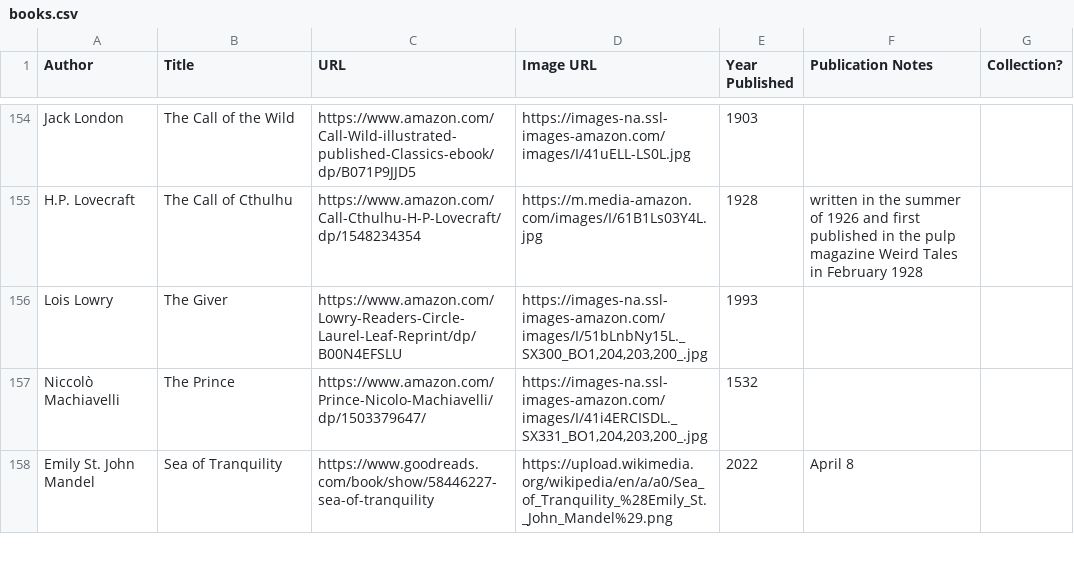
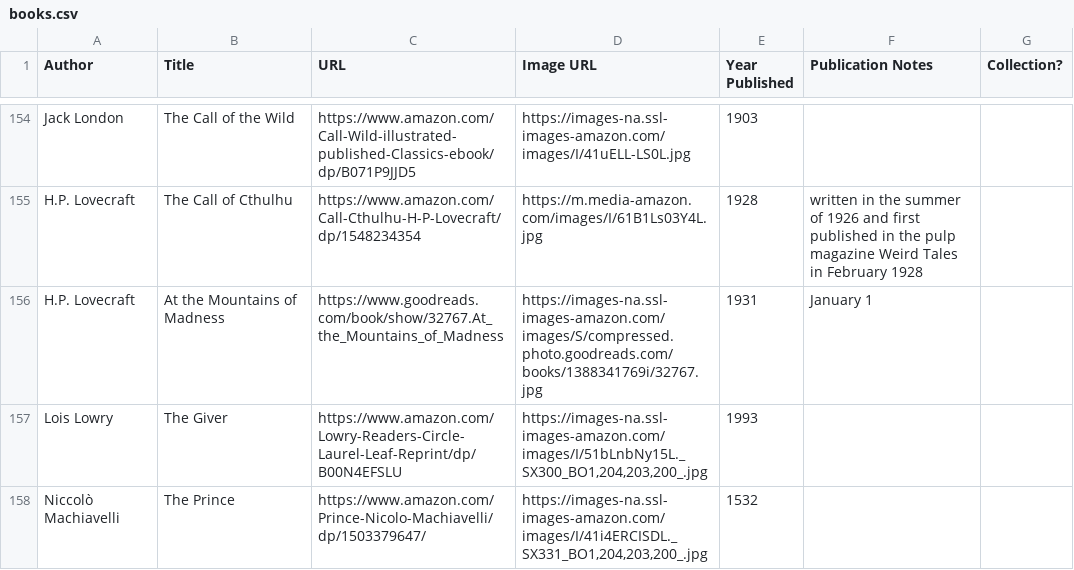
Before and after one commit to eio/books, a CSV file: data/books.csv, drawn as a sheet; only a part is shown, gaps mark what is left out; the shorter side is filled out with more unchanged rows; the diff names each change by its address in the sheet, - before the commit and + after, or states it on an @@ line.

Commit message:
at the mountains of madness

```diff
--- a/data/books.csv
+++ b/data/books.csv
+row 156: H.P. Lovecraft | At the Mountains of Madness | https://www.goodreads.com/book/show/32767.At_the_Mountains_of_Madness | https://images-na.ssl-images-amazon.com/images/S/compressed.photo.goodreads.com/books/1388341769i/32767.jpg | 1931 | January 1
```
Also changed, not shown: 1 other file.
